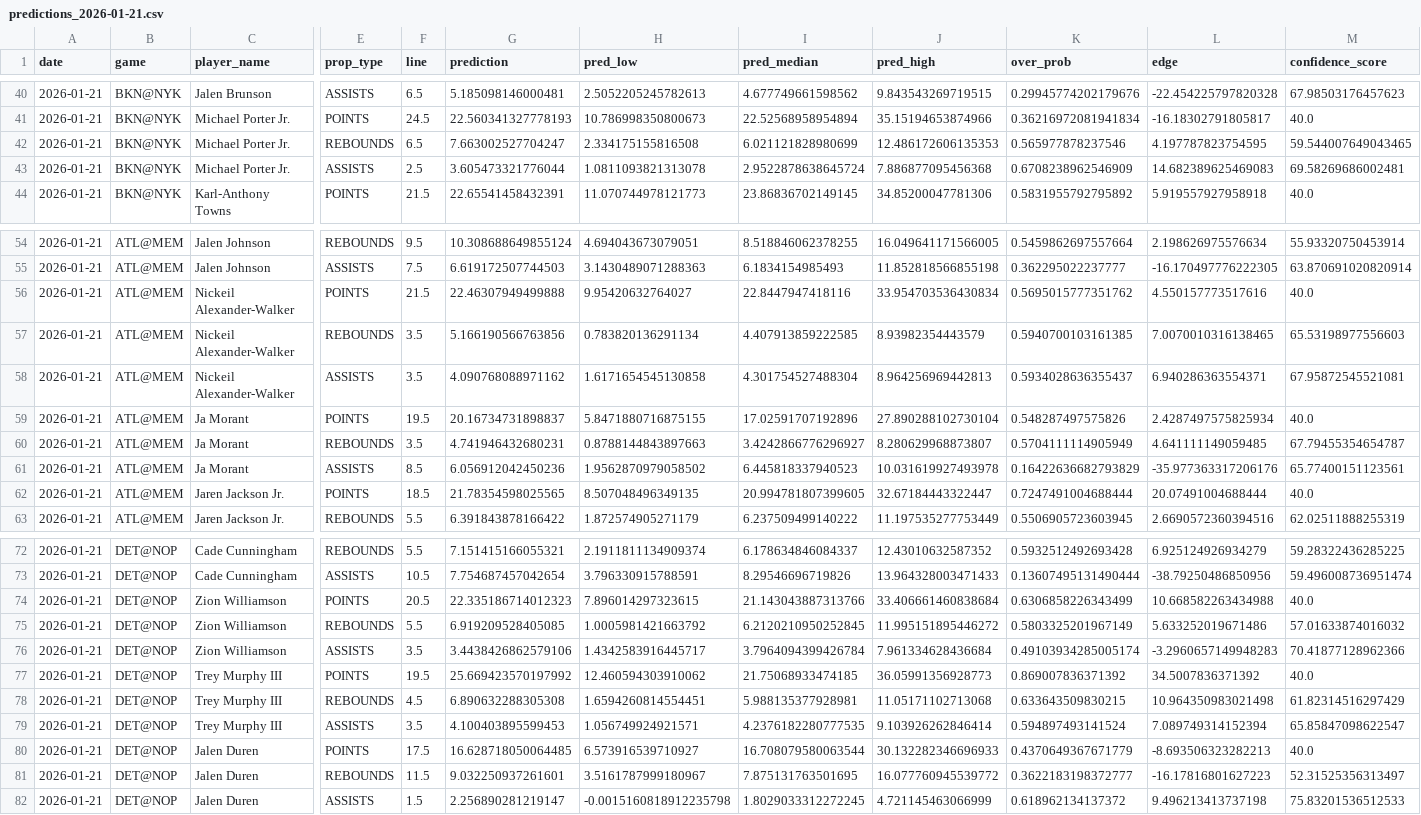
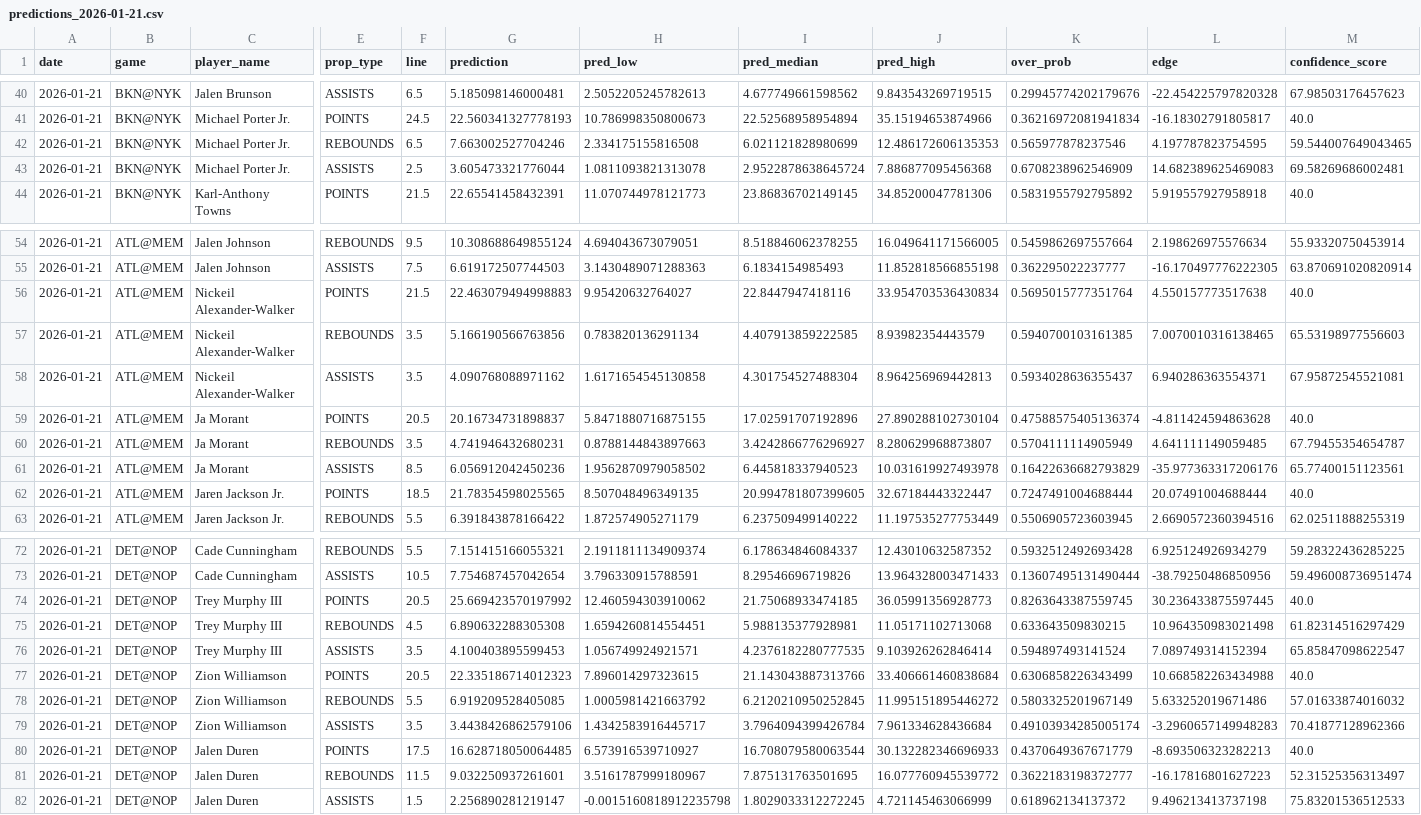
Before and after one commit to cgrove-alt/NBA-BETS, a CSV file: predictions_2026-01-21.csv, drawn as a sheet; only a part is shown, gaps mark what is left out; removed rows and columns are numbered as before the commit, all else as after; rows hold the shown columns only; the diff covers the shown part only; the diff names each change by its address in the sheet, - before the commit and + after, or states it on an @@ line.

```diff
--- a/predictions_2026-01-21.csv
+++ b/predictions_2026-01-21.csv
-G42 (prediction): 7.663002527704247
+G42 (prediction): 7.663002527704246
-G56 (prediction): 22.46307949499888
+G56 (prediction): 22.463079494998883
-K56 (over_prob): 0.5695015777351762
+K56 (over_prob): 0.5695015777351764
-L56 (edge): 4.550157773517616
+L56 (edge): 4.550157773517638
-F59 (line): 19.5
+F59 (line): 20.5
-K59 (over_prob): 0.548287497575826
+K59 (over_prob): 0.47588575405136374
-L59 (edge): 2.4287497575825934
+L59 (edge): -4.811424594863628
+row 74: 2026-01-21 | DET@NOP | Trey Murphy III | POINTS | 20.5 | 25.669423570197992 | 12.460594303910062 | 21.75068933474185 | 36.05991356928773 | 0.8263643387559745 | 30.236433875597445 | 40.0
@@ row 78 moved to row 75: 2026-01-21 @@
@@ row 79 moved to row 76: 2026-01-21 @@
-row 77: 2026-01-21 | DET@NOP | Trey Murphy III | POINTS | 19.5 | 25.669423570197992 | 12.460594303910062 | 21.75068933474185 | 36.05991356928773 | 0.869007836371392 | 34.5007836371392 | 40.0
```
Also changed, not shown: 2 added rows, 2 removed rows, 4 moved rows and 12 edited cells elsewhere in this file.
